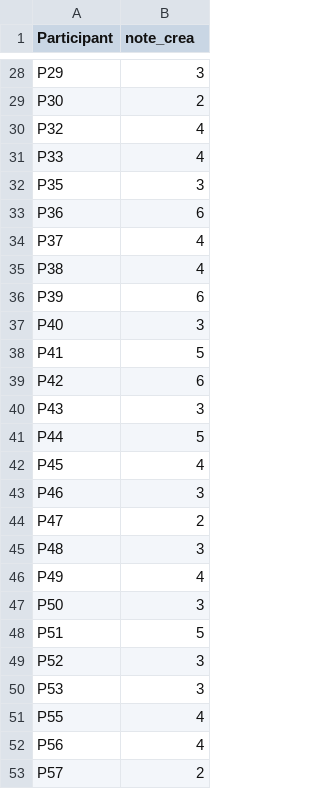
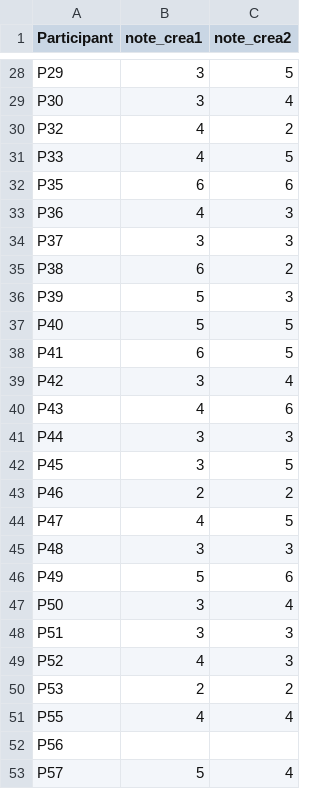
Before and after one commit to Marcopolo-g/CreaRobot, a CSV file: pc_dev/stats/score_todd.csv, drawn as a sheet; only a part is shown, gaps mark what is left out; the diff covers the shown part only; the diff names each change by its address in the sheet, - before the commit and + after, or states it on an @@ line.

```diff
--- a/pc_dev/stats/score_todd.csv
+++ b/pc_dev/stats/score_todd.csv
+column C (note_crea2), rows 28-53: 5 | 4 | 2 | 5 | 6 | 3 | 3 | 2 | 3 | 5 | 5 | 4 | 6 | 3 | 5 | 2 | 5 | 3 | 6 | 4 | 3 | 3 | 2 | 4 |  | 4
-B1: note_crea
+B1: note_crea1
-B29 (note_crea1): 2
+B29 (note_crea1): 3
-B32 (note_crea1): 3
+B32 (note_crea1): 6
-B33 (note_crea1): 6
+B33 (note_crea1): 4
-B34 (note_crea1): 4
+B34 (note_crea1): 3
-B35 (note_crea1): 4
+B35 (note_crea1): 6
-B36 (note_crea1): 6
+B36 (note_crea1): 5
-B37 (note_crea1): 3
+B37 (note_crea1): 5
-B38 (note_crea1): 5
+B38 (note_crea1): 6
-B39 (note_crea1): 6
+B39 (note_crea1): 3
-B40 (note_crea1): 3
+B40 (note_crea1): 4
-B41 (note_crea1): 5
+B41 (note_crea1): 3
-B42 (note_crea1): 4
+B42 (note_crea1): 3
-B43 (note_crea1): 3
+B43 (note_crea1): 2
-B44 (note_crea1): 2
+B44 (note_crea1): 4
-B46 (note_crea1): 4
+B46 (note_crea1): 5
-B48 (note_crea1): 5
+B48 (note_crea1): 3
-B49 (note_crea1): 3
+B49 (note_crea1): 4
-B50 (note_crea1): 3
+B50 (note_crea1): 2
-B52 (note_crea1): 4
+B52 (note_crea1): (empty)
-B53 (note_crea1): 2
+B53 (note_crea1): 5
```
Also changed, not shown: 19 edited cells elsewhere in this file, 14 other files.
